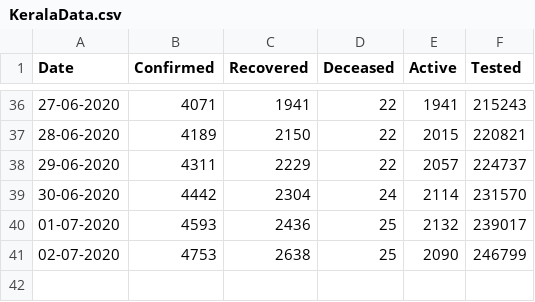
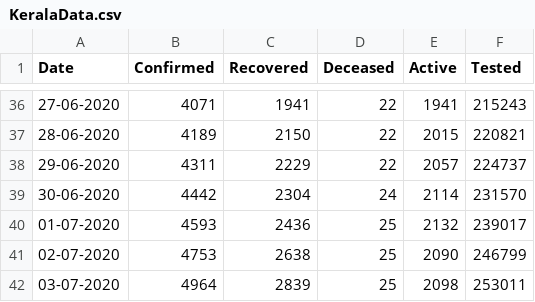
Before and after one commit to gokulrejith/COVID-Dashboard-1, a CSV file: KeralaData.csv, drawn as a sheet; only a part is shown, gaps mark what is left out.

Commit message:
Update KeralaData.csv

```diff
--- a/KeralaData.csv
+++ b/KeralaData.csv
@@ -41 +41,2 @@
 02-07-2020,4753,2638,25,2090,246799
+03-07-2020,4964,2839,25,2098,253011
```
